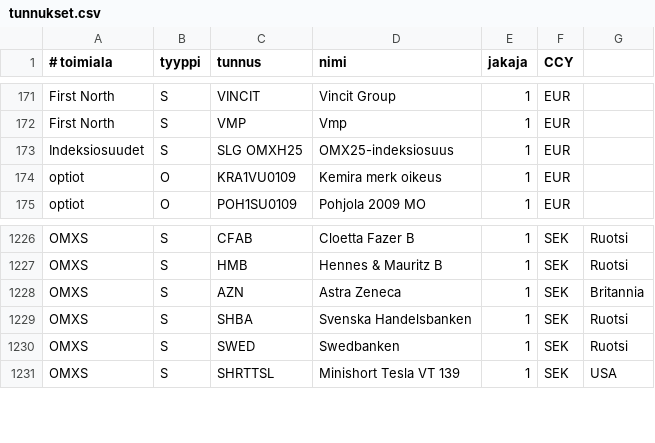
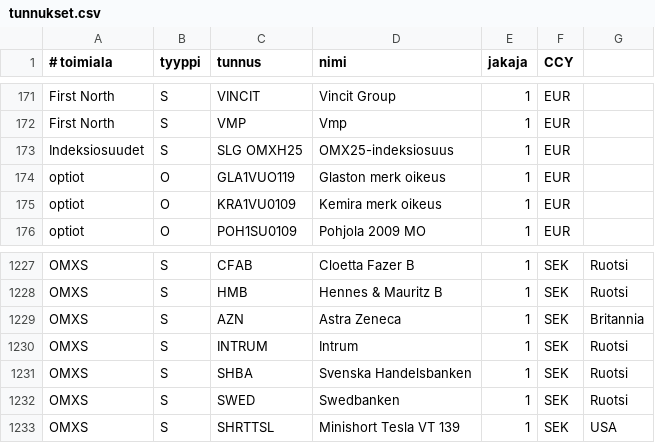
Before and after one commit to skarna1/javaportfolio, a CSV file: etc/tunnukset.csv, drawn as a sheet; only a part is shown, gaps mark what is left out; the diff names each change by its address in the sheet, - before the commit and + after, or states it on an @@ line.

```diff
--- a/etc/tunnukset.csv
+++ b/etc/tunnukset.csv
+row 174: optiot | O | GLA1VUO119 | Glaston merk oikeus | 1 | EUR
+row 1230: OMXS | S | INTRUM | Intrum | 1 | SEK | Ruotsi
```
Also changed, not shown: 2 other files.
